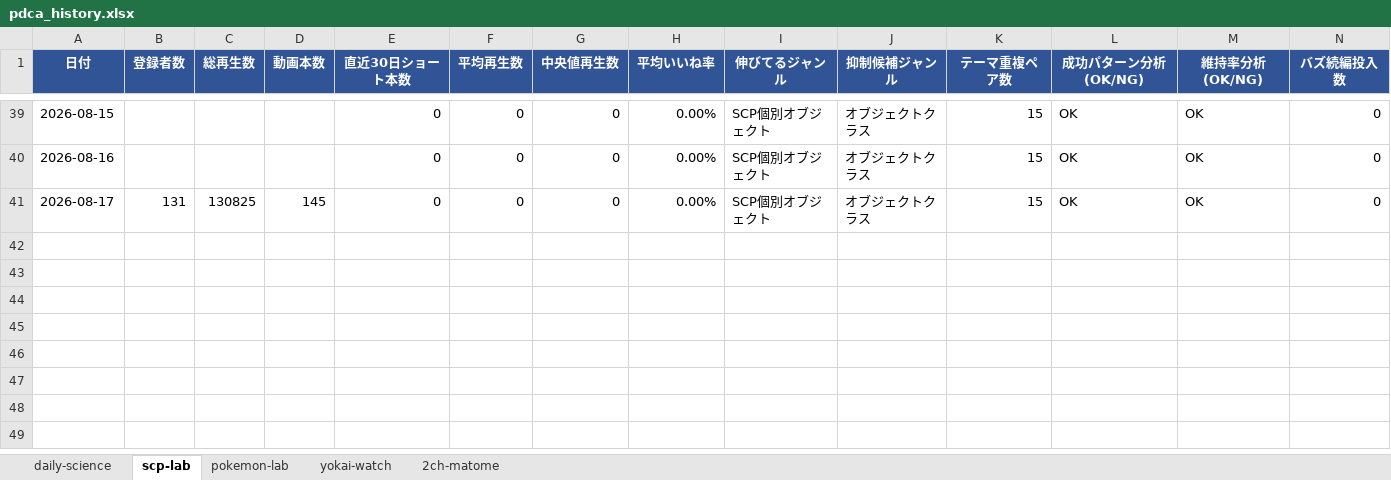
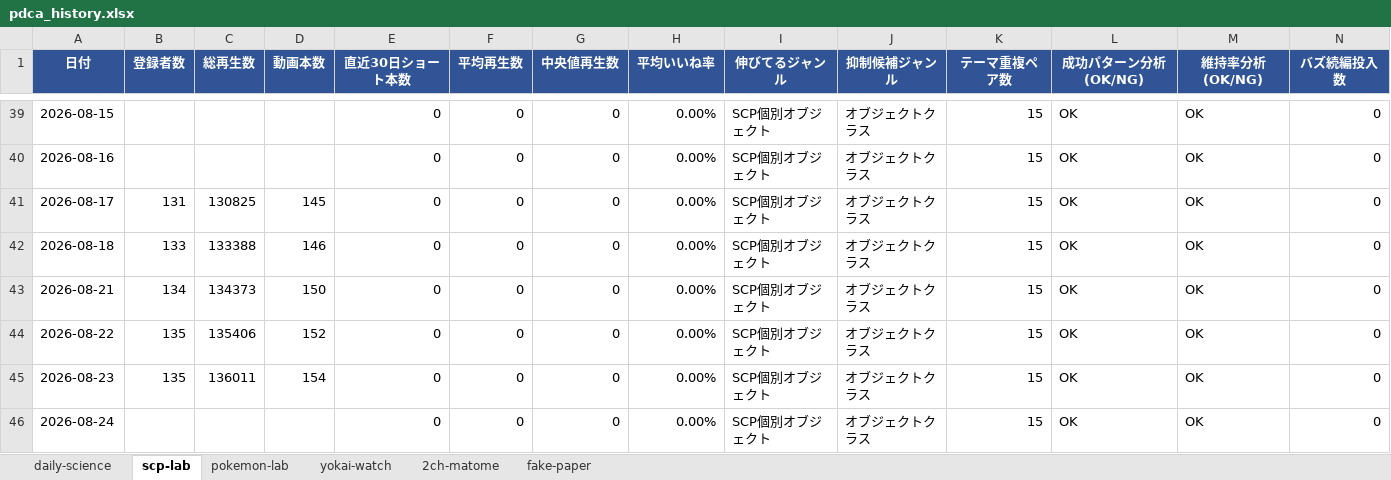
Before and after one commit to rikoandmakoto-ops/youtube-factory, an Excel workbook: data/reports/pdca_history.xlsx, sheet scp-lab, drawn as a sheet; only a part is shown, gaps mark what is left out; values as stored, in another font and other column widths than the file's, no borders; the diff names each change by its address in the sheet, - before the commit and + after, or states it on an @@ line.

```diff
--- a/data/reports/pdca_history.xlsx (sheet scp-lab)
+++ b/data/reports/pdca_history.xlsx (sheet scp-lab)
+sheet tab: fake-paper
+row 42: 2026-08-18 | 133 | 133388 | 146 | 0 | 0 | 0 | 0.00% | SCP個別オブジェクト | オブジェクトクラス | 15 | OK | OK | 0
+row 43: 2026-08-21 | 134 | 134373 | 150 | 0 | 0 | 0 | 0.00% | SCP個別オブジェクト | オブジェクトクラス | 15 | OK | OK | 0
+row 44: 2026-08-22 | 135 | 135406 | 152 | 0 | 0 | 0 | 0.00% | SCP個別オブジェクト | オブジェクトクラス | 15 | OK | OK | 0
+row 45: 2026-08-23 | 135 | 136011 | 154 | 0 | 0 | 0 | 0.00% | SCP個別オブジェクト | オブジェクトクラス | 15 | OK | OK | 0
+row 46: 2026-08-24 |  |  |  | 0 | 0 | 0 | 0.00% | SCP個別オブジェクト | オブジェクトクラス | 15 | OK | OK | 0
```
Also changed, not shown: sheet daily-science, sheet 2ch-matome, sheet yokai-watch, sheet pokemon-lab, 54 other files.
